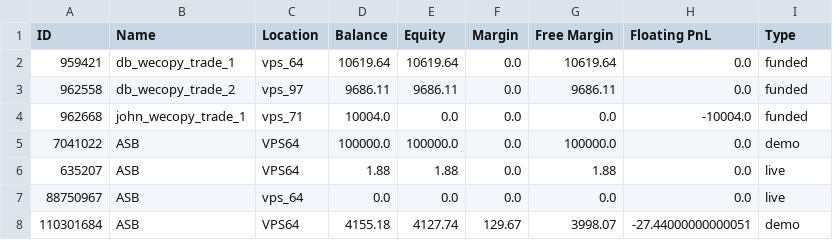
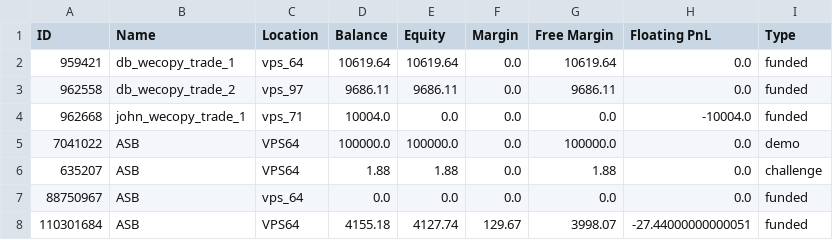
Before and after one commit to sulemanbasit/Forex_Dashboard, a CSV file: API_Fetch_Data/api_web.csv, drawn as a sheet.

```diff
--- a/API_Fetch_Data/api_web.csv
+++ b/API_Fetch_Data/api_web.csv
@@ -5,4 +5,4 @@ ID,Name,Location,Balance,Equity,Margin,Free Margin,Floating PnL,Type
 7041022,ASB,VPS64,100000.0,100000.0,0.0,100000.0,0.0,demo
-635207,ASB,VPS64,1.88,1.88,0.0,1.88,0.0,live
-88750967,ASB,vps_64,0.0,0.0,0.0,0.0,0.0,live
-110301684,ASB,VPS64,4155.18,4127.74,129.67,3998.07,-27.44000000000051,demo
+635207,ASB,VPS64,1.88,1.88,0.0,1.88,0.0,challenge
+88750967,ASB,vps_64,0.0,0.0,0.0,0.0,0.0,funded
+110301684,ASB,VPS64,4155.18,4127.74,129.67,3998.07,-27.44000000000051,funded
```
Also changed, not shown: 1 other file.
